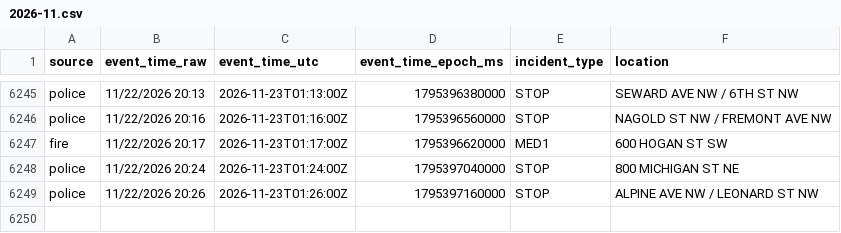
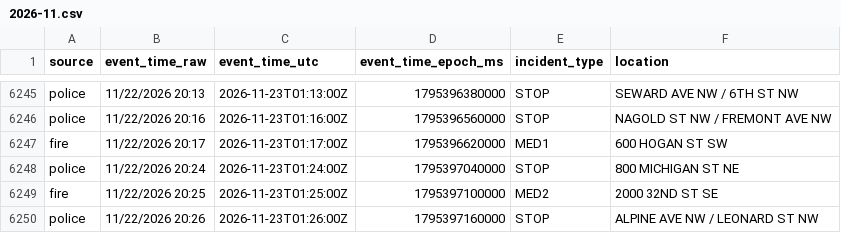
Before and after one commit to Cantica-Systems/kent-co-mi-dispatch, a CSV file: data/grcity/2026-11.csv, drawn as a sheet; only a part is shown, gaps mark what is left out; the diff names each change by its address in the sheet, - before the commit and + after, or states it on an @@ line.

```diff
--- a/data/grcity/2026-11.csv
+++ b/data/grcity/2026-11.csv
+row 6249: fire | 11/22/2026 20:25 | 2026-11-23T01:25:00Z | 1795397100000 | MED2 | 2000 32ND ST SE
```
Also changed, not shown: 2 other files.
